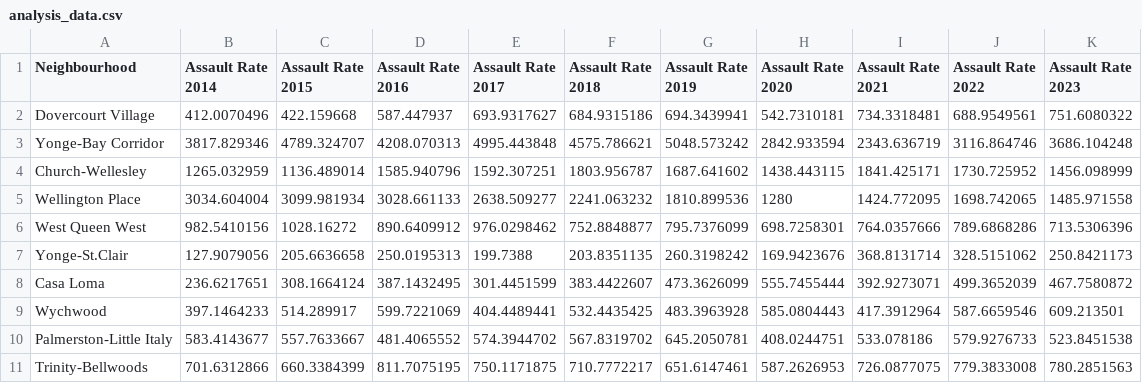
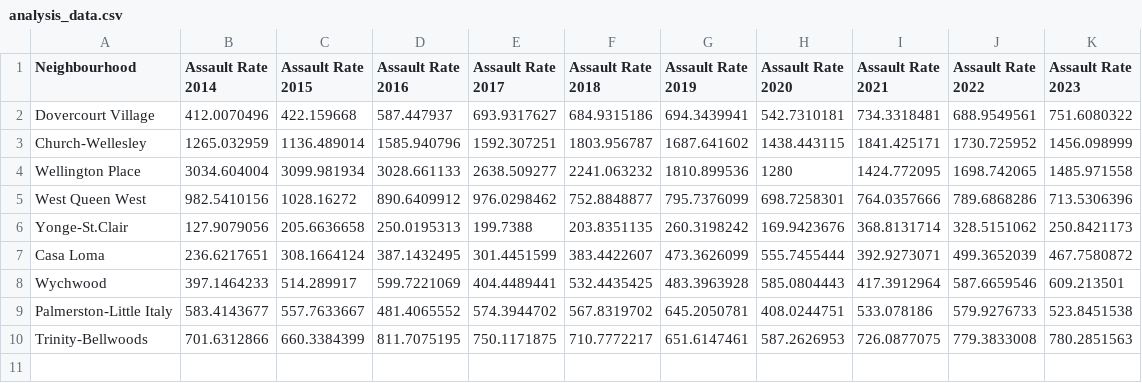
Before and after one commit to Bellamaclean7/UofT_Neighbourhood_Assault_Data, a CSV file: outputs/data/analysis_data.csv, drawn as a sheet.

Commit message:
Made update to filtered neighbourhoods/

```diff
--- a/outputs/data/analysis_data.csv
+++ b/outputs/data/analysis_data.csv
@@ -2,3 +2,2 @@ Neighbourhood,Assault Rate 2014,Assault Rate 2015,Assault Rate 2016,Assault Rate
 Dovercourt Village,412.0070496,422.159668,587.447937,693.9317627,684.9315186,694.3439941,542.7310181,734.3318481,688.9549561,751.6080322
-Yonge-Bay Corridor,3817.829346,4789.324707,4208.070313,4995.443848,4575.786621,5048.573242,2842.933594,2343.636719,3116.864746,3686.104248
 Church-Wellesley,1265.032959,1136.489014,1585.940796,1592.307251,1803.956787,1687.641602,1438.443115,1841.425171,1730.725952,1456.098999
```
Also changed, not shown: 1 other file.
